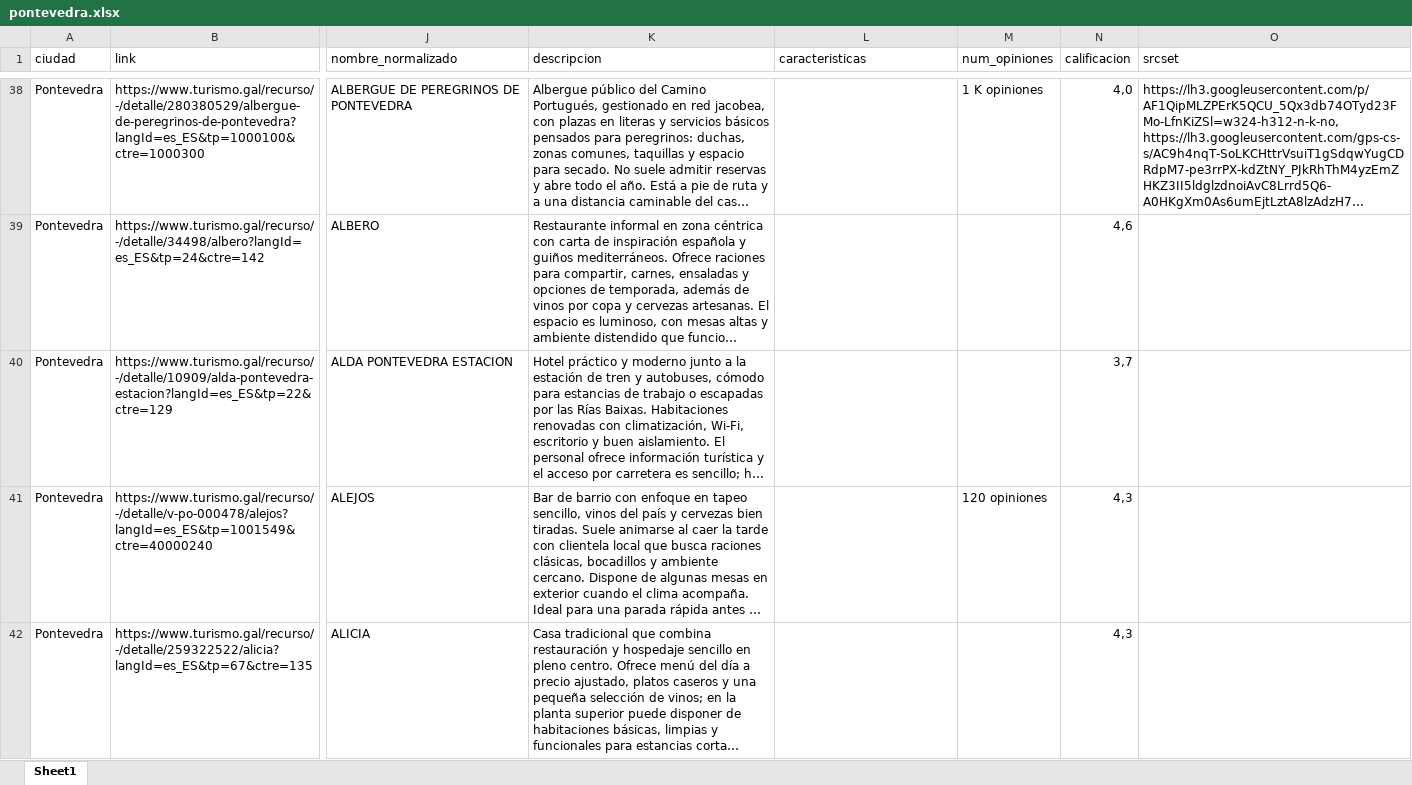
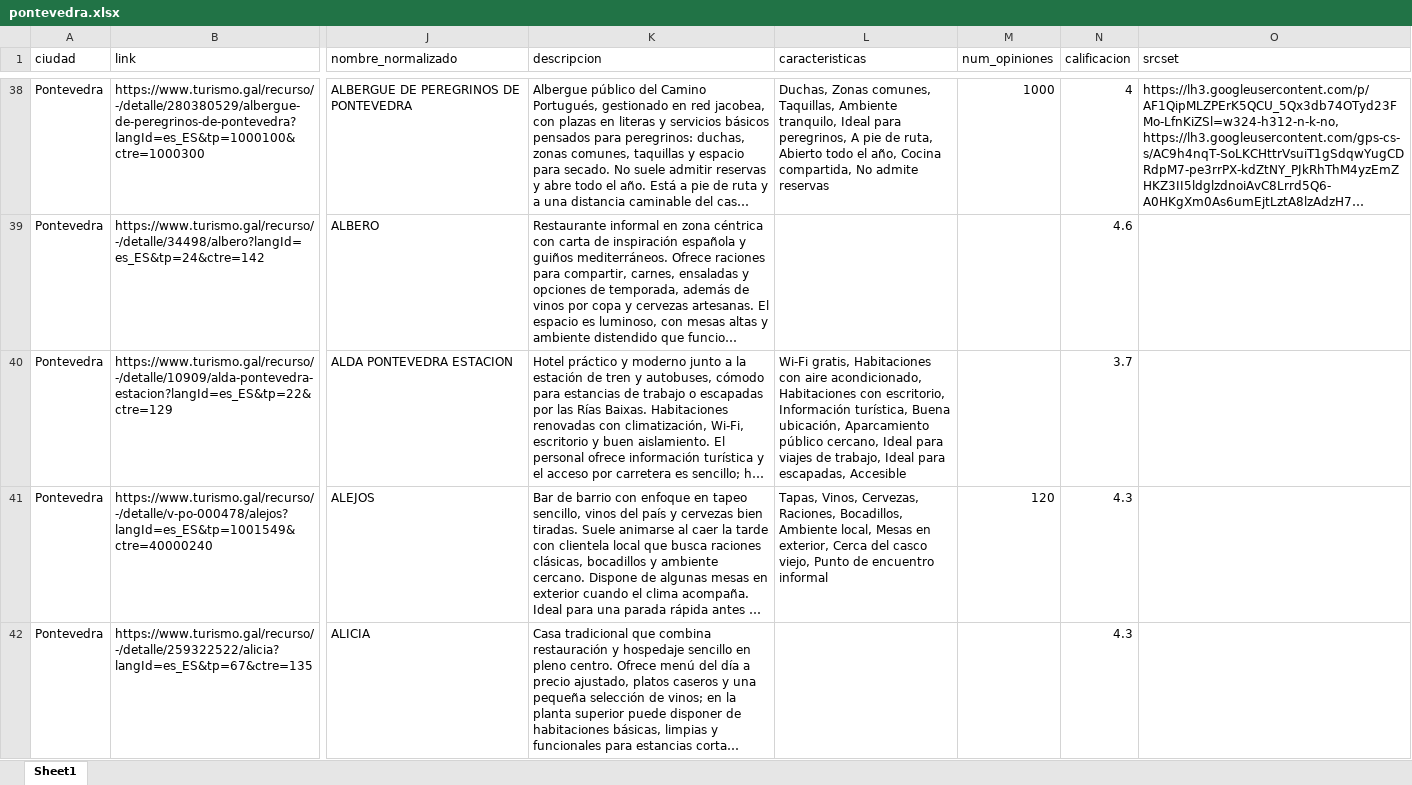
Before and after one commit to dfcr131/Visualizador-tolima-municipios, an Excel workbook: public/data/pontevedra.xlsx, sheet Sheet1, drawn as a sheet; only a part is shown, gaps mark what is left out; long unchanged cells end in …; values as stored, in another font and other column widths than the file's, no cell formats; the diff covers the shown part only; the diff names each change by its address in the sheet, - before the commit and + after, or states it on an @@ line.

```diff
--- a/public/data/pontevedra.xlsx (sheet Sheet1)
+++ b/public/data/pontevedra.xlsx (sheet Sheet1)
-L38 (caracteristicas): (empty)
+L38 (caracteristicas): Duchas, Zonas comunes, Taquillas, Ambiente tranquilo, Ideal para peregrinos, A pie de ruta, Abierto todo el año, Cocina compartida, No admite reservas
-M38 (num_opiniones): 1 K opiniones
+M38 (num_opiniones): 1000
-N38 (calificacion): 4,0
+N38 (calificacion): 4
-N39 (calificacion): 4,6
+N39 (calificacion): 4.6
-L40 (caracteristicas): (empty)
+L40 (caracteristicas): Wi-Fi gratis, Habitaciones con aire acondicionado, Habitaciones con escritorio, Información turística, Buena ubicación, Aparcamiento público cercano, Ideal para viajes de trabajo, Ideal para escapadas, Accesible
-N40 (calificacion): 3,7
+N40 (calificacion): 3.7
-L41 (caracteristicas): (empty)
+L41 (caracteristicas): Tapas, Vinos, Cervezas, Raciones, Bocadillos, Ambiente local, Mesas en exterior, Cerca del casco viejo, Punto de encuentro informal
-M41 (num_opiniones): 120 opiniones
+M41 (num_opiniones): 120
-N41:N42 (calificacion): 4,3
+N41:N42 (calificacion): 4.3
```
Also changed, not shown: 1956 edited cells elsewhere in this sheet, cell formats, 40 other files.
